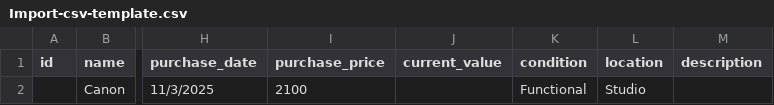
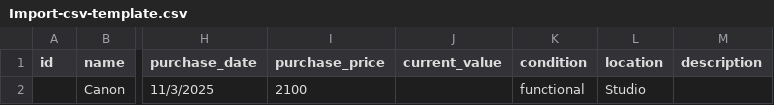
Before and after one commit to microdeed/studio-inventory-management-system, a CSV file: Import-csv-template.csv, drawn as a sheet; only a part is shown, gaps mark what is left out; the diff names each change by its address in the sheet, - before the commit and + after, or states it on an @@ line.

Commit message:
fix csv mapping and import bugs.

```diff
--- a/Import-csv-template.csv
+++ b/Import-csv-template.csv
-K2 (condition): Functional
+K2 (condition): functional
```
Also changed, not shown: 3 other files.
